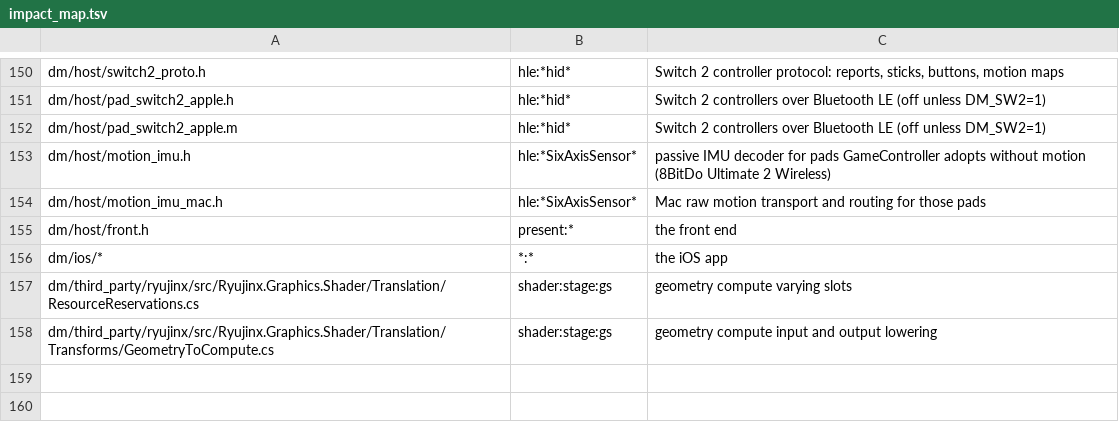
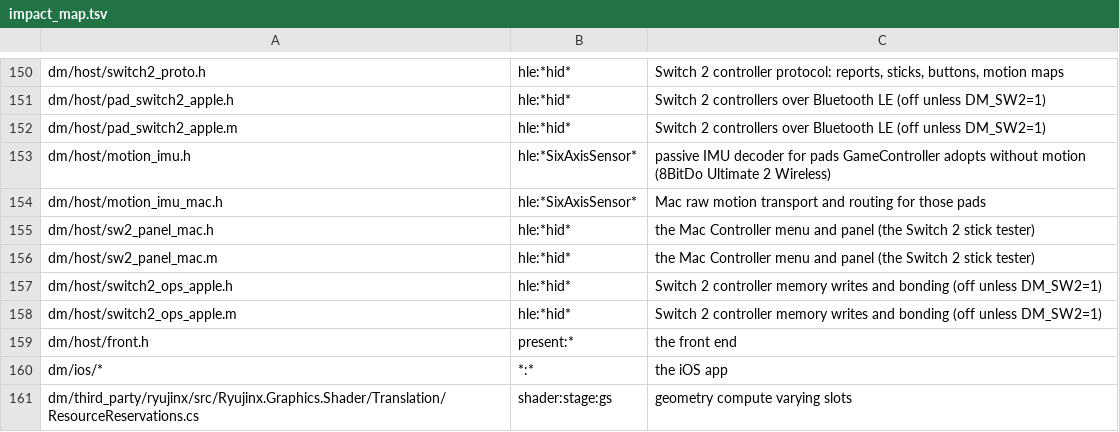
Before and after one commit to khalilgharbaoui/nxnative-ultimate, a TSV file: dm/tools/impact_map.tsv, drawn as a sheet; only a part is shown, gaps mark what is left out; the shorter side is filled out with more unchanged rows; the diff names each change by its address in the sheet, - before the commit and + after, or states it on an @@ line.

```diff
--- a/dm/tools/impact_map.tsv
+++ b/dm/tools/impact_map.tsv
+row 155: dm/host/sw2_panel_mac.h | hle:*hid* | the Mac Controller menu and panel (the Switch 2 stick tester)
+row 156: dm/host/sw2_panel_mac.m | hle:*hid* | the Mac Controller menu and panel (the Switch 2 stick tester)
+row 157: dm/host/switch2_ops_apple.h | hle:*hid* | Switch 2 controller memory writes and bonding (off unless DM_SW2=1)
+row 158: dm/host/switch2_ops_apple.m | hle:*hid* | Switch 2 controller memory writes and bonding (off unless DM_SW2=1)
```
Also changed, not shown: docs/env_switches.tsv, 15 other files.
